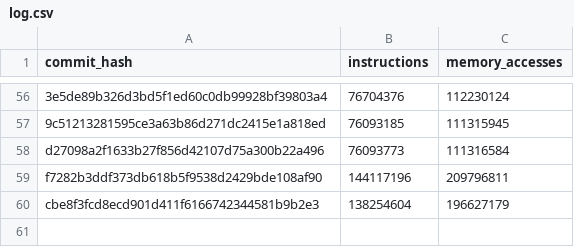
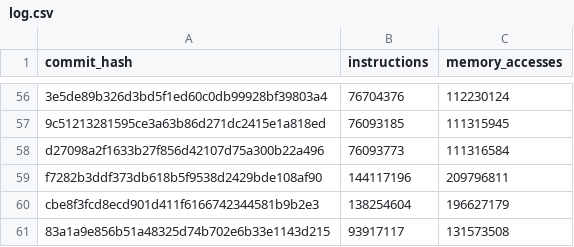
Before and after one commit to tttmmmyyyy/fixlang, a CSV file: benchmark/speedtest/log.csv, drawn as a sheet; only a part is shown, gaps mark what is left out; the diff names each change by its address in the sheet, - before the commit and + after, or states it on an @@ line.

Commit message:
Add speedtest results

```diff
--- a/benchmark/speedtest/log.csv
+++ b/benchmark/speedtest/log.csv
+row 61: 83a1a9e856b51a48325d74b702e6b33e1143d215 | 93917117 | 131573508
```
Also changed, not shown: 1 other file.
